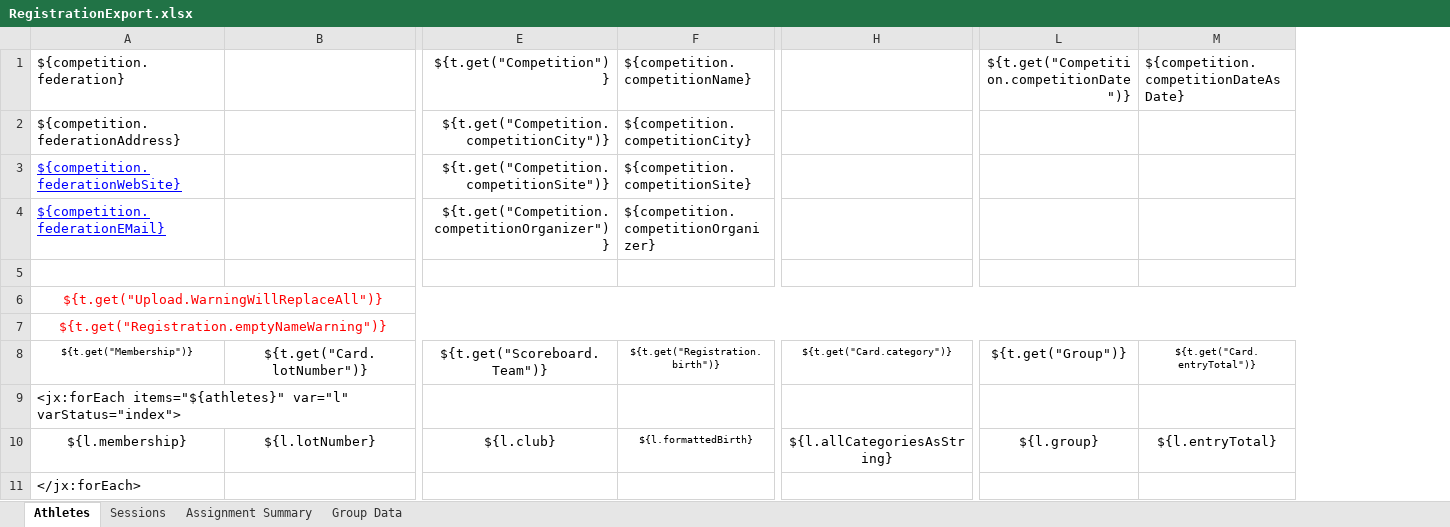
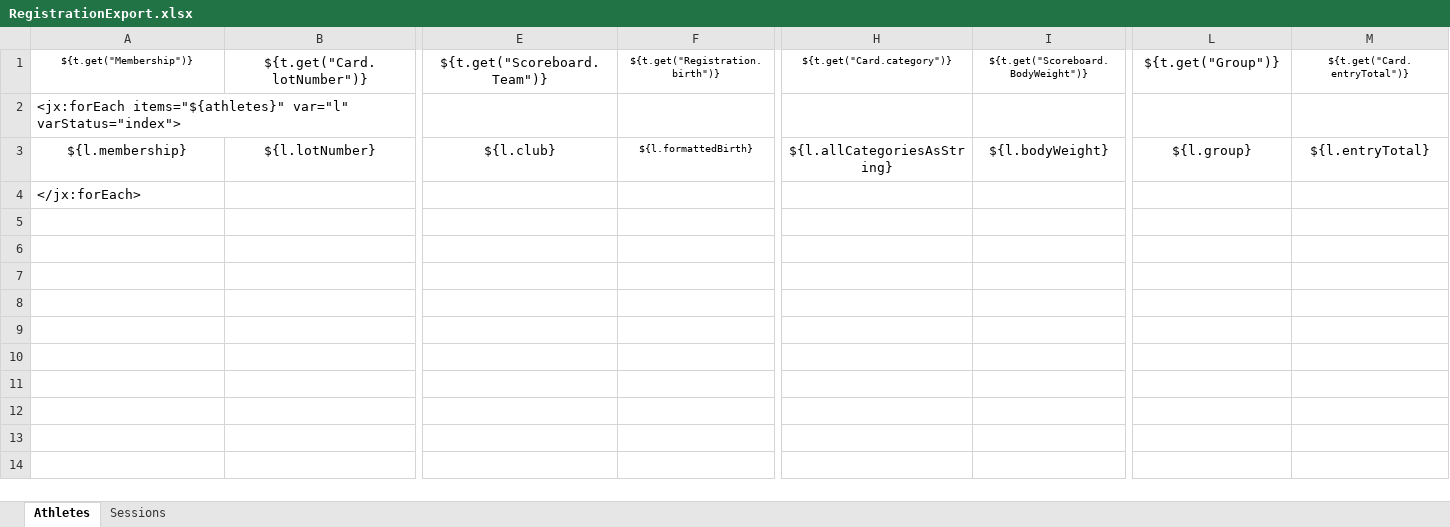
Before and after one commit to jflamy/owlcms4, an Excel workbook: owlcms/src/main/resources/templates/registration/RegistrationExport.xlsx, sheet Athletes, drawn as a sheet; only a part is shown, gaps mark what is left out; values as stored, in another font and other column widths than the file's, no borders; conditional formats not drawn; removed rows and columns are numbered as before the commit, all else as after; rows hold the shown columns only; the diff names each change by its address in the sheet, - before the commit and + after, or states it on an @@ line.

```diff
--- a/owlcms/src/main/resources/templates/registration/RegistrationExport.xlsx (sheet Athletes)
+++ b/owlcms/src/main/resources/templates/registration/RegistrationExport.xlsx (sheet Athletes)
-sheet tab: Assignment Summary
-sheet tab: Group Data
@@ column I unhidden, rows 1-3: ${t.get("Scoreboard.BodyWeight")} |  | ${l.bodyWeight} @@
-row 1: ${competition.federation} |  | ${t.get("Competition")} | ${competition.competitionName} |  | ${t.get("Competition.competitionDate")} | ${competition.competitionDateAsDate}
-row 2: ${competition.federationAddress} |  | ${t.get("Competition.competitionCity")} | ${competition.competitionCity}
-row 3: ${competition.federationWebSite} |  | ${t.get("Competition.competitionSite")} | ${competition.competitionSite}
-row 4: ${competition.federationEMail} |  | ${t.get("Competition.competitionOrganizer")} | ${competition.competitionOrganizer}
-row 5: (empty)
-row 6: ${t.get("Upload.WarningWillReplaceAll")}
-row 7: ${t.get("Registration.emptyNameWarning")}
```
Also changed, not shown: 8 other files.
